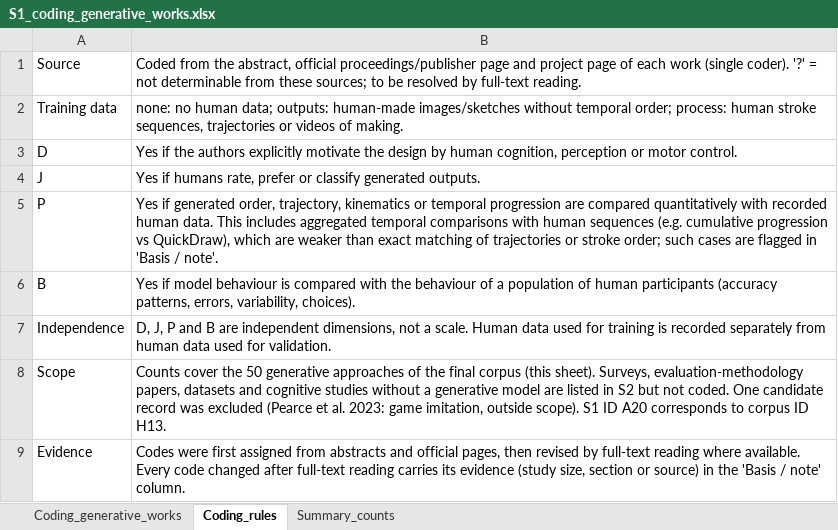
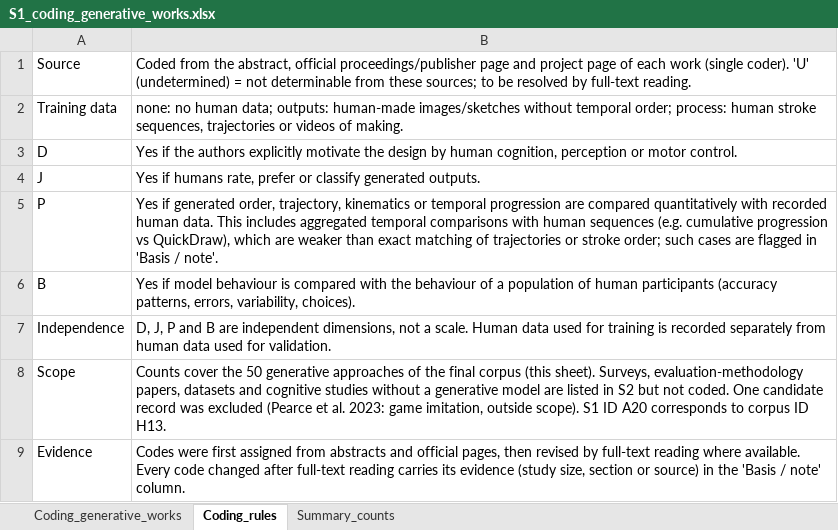
Before and after one commit to Yosra-Moumtaz/human-inspired-genai-survey, an Excel workbook: S1_coding_generative_works.xlsx, sheet Coding_rules, drawn as a sheet; values as stored, in another font and other column widths than the file's, no borders; the diff names each change by its address in the sheet, - before the commit and + after, or states it on an @@ line.

Commit message:
Use U (undetermined) instead of ? in S1

```diff
--- a/S1_coding_generative_works.xlsx (sheet Coding_rules)
+++ b/S1_coding_generative_works.xlsx (sheet Coding_rules)
-B1: …(single coder). '?' = not…
+B1: …(single coder). 'U' (undetermined) = not…
```
Also changed, not shown: sheet Coding_generative_works, sheet Summary_counts, 4 other files.
